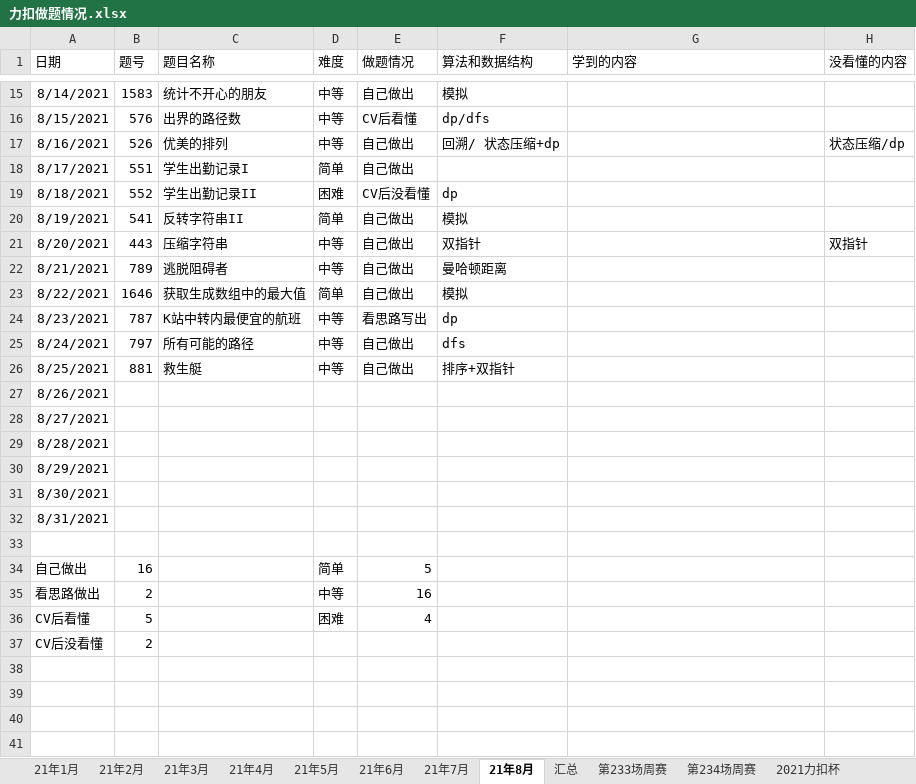
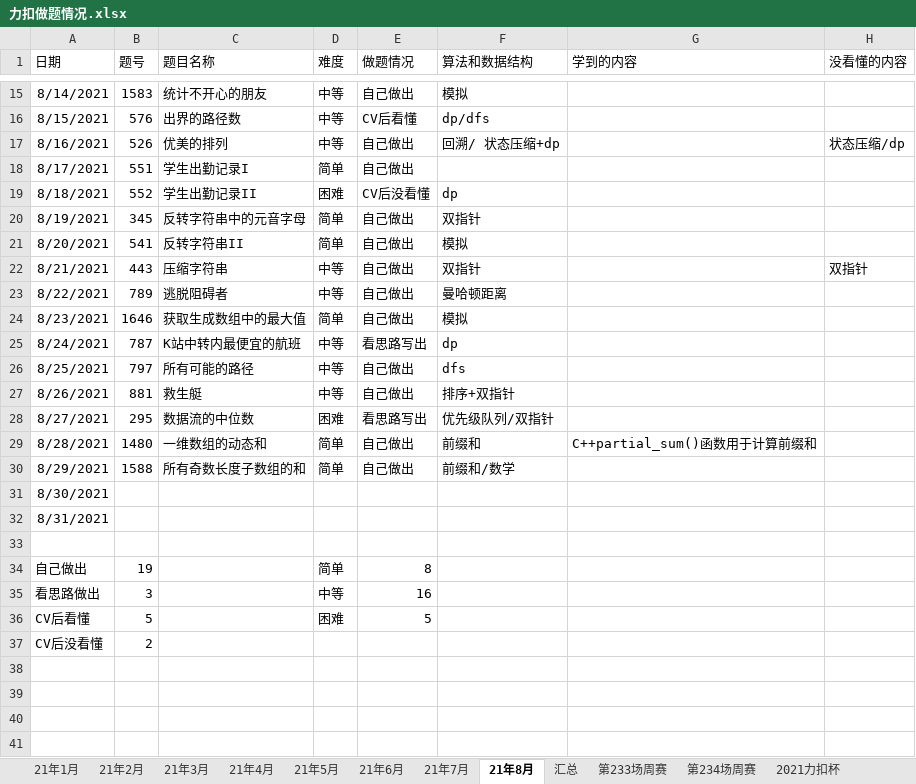
Before and after one commit to S-N-O-R-L-A-X/leetcode, an Excel workbook: 力扣做题情况.xlsx, sheet 21年8月, drawn as a sheet; only a part is shown, gaps mark what is left out; values as stored, in another font and other column widths than the file's, no borders; charts and pictures not drawn; removed rows and columns are numbered as before the commit, all else as after; the diff names each change by its address in the sheet, - before the commit and + after, or states it on an @@ line.

Commit message:
8-29

```diff
--- a/力扣做题情况.xlsx (sheet 21年8月)
+++ b/力扣做题情况.xlsx (sheet 21年8月)
-B20 (题号): 541
+B20 (题号): 345
-C20 (题目名称): 反转字符串II
+C20 (题目名称): 反转字符串中的元音字母
-F20 (算法和数据结构): 模拟
+F20 (算法和数据结构): 双指针
+row 21: 8/20/2021 | 541 | 反转字符串II | 简单 | 自己做出 | 模拟
-A22 (日期): 8/20/2021
+A22 (日期): 8/21/2021
-A23 (日期): 8/21/2021
+A23 (日期): 8/22/2021
-A24 (日期): 8/22/2021
+A24 (日期): 8/23/2021
-A25 (日期): 8/23/2021
+A25 (日期): 8/24/2021
-A26 (日期): 8/24/2021
+A26 (日期): 8/25/2021
-A27 (日期): 8/25/2021
+A27 (日期): 8/26/2021
-row 27: 8/26/2021
-B28 (题号): (empty)
+B28 (题号): 295
-C28 (题目名称): (empty)
+C28 (题目名称): 数据流的中位数
-D28 (难度): (empty)
+D28 (难度): 困难
-E28 (做题情况): (empty)
+E28 (做题情况): 看思路写出
-F28 (算法和数据结构): (empty)
+F28 (算法和数据结构): 优先级队列/双指针
-B29 (题号): (empty)
+B29 (题号): 1480
-C29 (题目名称): (empty)
+C29 (题目名称): 一维数组的动态和
-D29:D30 (难度): (empty)
+D29:D30 (难度): 简单
-E29:E30 (做题情况): (empty)
+E29:E30 (做题情况): 自己做出
-F29 (算法和数据结构): (empty)
+F29 (算法和数据结构): 前缀和
-G29 (学到的内容): (empty)
+G29 (学到的内容): C++partial_sum()函数用于计算前缀和
-B30 (题号): (empty)
+B30 (题号): 1588
-C30 (题目名称): (empty)
+C30 (题目名称): 所有奇数长度子数组的和
-F30 (算法和数据结构): (empty)
+F30 (算法和数据结构): 前缀和/数学
-B34 (题号): 16
+B34 (题号): 19
-E34 (做题情况): 5
+E34 (做题情况): 8
-B35 (题号): 2
+B35 (题号): 3
-E36 (做题情况): 4
+E36 (做题情况): 5
```
Also changed, not shown: charts or pictures.
